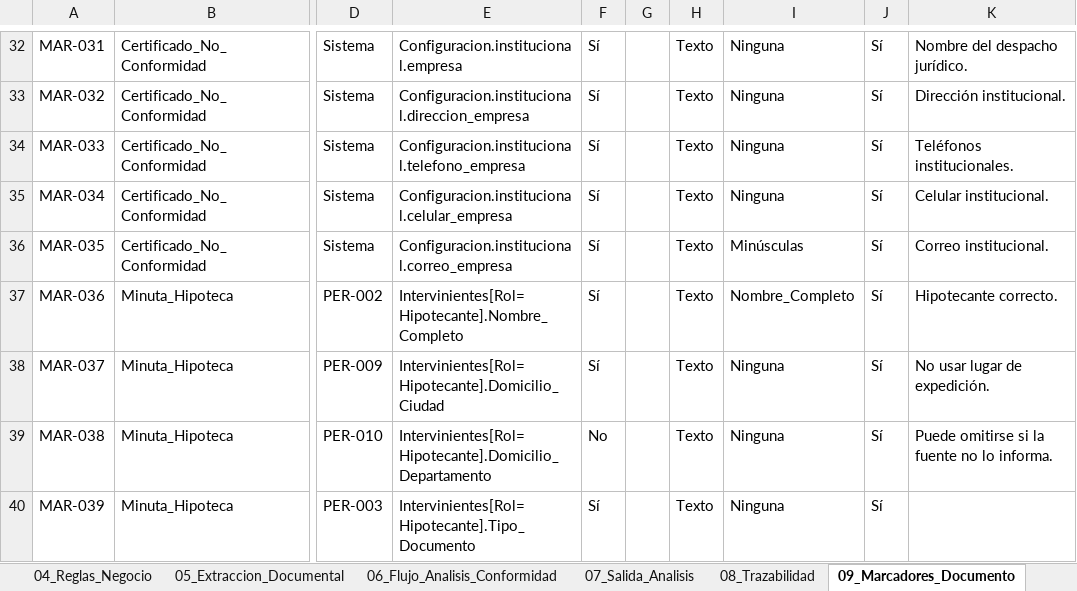
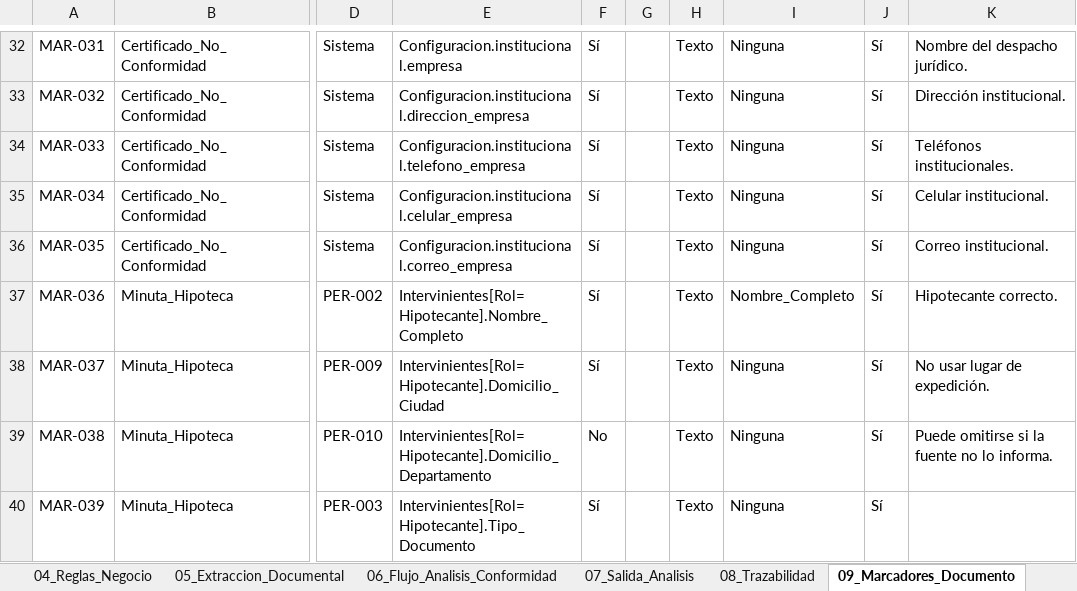
Before and after one commit to JulianvanegasTs/Gestor-Inteligente-de-Operaciones-Jur-dicas-GIOJ, an Excel workbook: Arquitectura/Arquitectura.xlsx, sheet 09_Marcadores_Documento, drawn as a sheet; only a part is shown, gaps mark what is left out; values as stored, in another font and other column widths than the file's, no borders; the diff covers the shown part only; the diff names each change by its address in the sheet, - before the commit and + after, or states it on an @@ line.

```diff
--- a/Arquitectura/Arquitectura.xlsx (sheet 09_Marcadores_Documento)
+++ b/Arquitectura/Arquitectura.xlsx (sheet 09_Marcadores_Documento)
-I36: Minúsculas
+I36: Ninguna
```
Also changed, not shown: 2 added rows and 9 edited cells elsewhere in this sheet, 2 other files.
